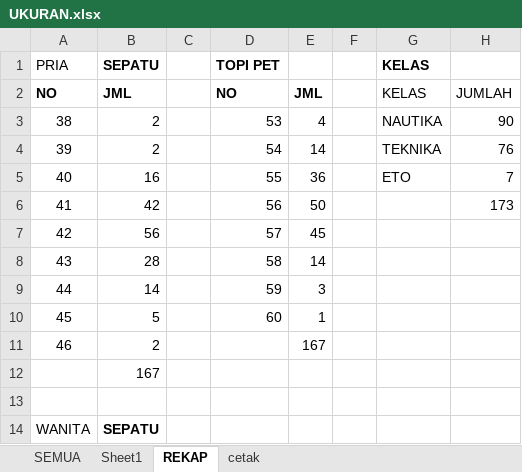
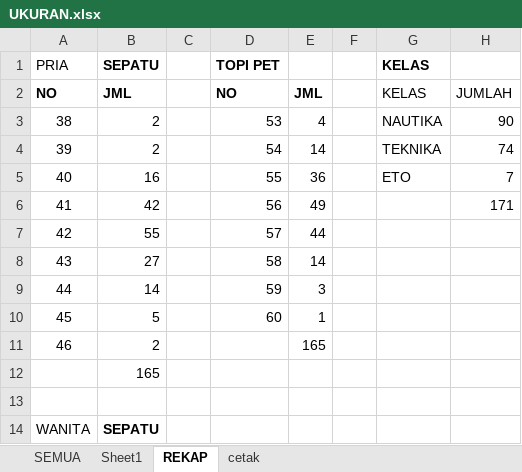
Before and after one commit to dedyhariadi/progress, an Excel workbook: 9. PDU TARUNA N(A4 KUNING) T(A4 PINK MUDA) ETO(A4 ORANGE)/UKURAN.xlsx, sheet REKAP, drawn as a sheet; only a part is shown; values as stored, in another font and other column widths than the file's, no borders; the diff names each change by its address in the sheet, - before the commit and + after, or states it on an @@ line.

Commit message:
cetak label sepatu PDU taruna

```diff
--- a/9. PDU TARUNA N(A4 KUNING) T(A4 PINK MUDA) ETO(A4 ORANGE)/UKURAN.xlsx (sheet REKAP)
+++ b/9. PDU TARUNA N(A4 KUNING) T(A4 PINK MUDA) ETO(A4 ORANGE)/UKURAN.xlsx (sheet REKAP)
-H4: 76
+H4: 74
-E6: 50
+E6: 49
-H6: 173
+H6: 171
-B7 (SEPATU): 56
+B7 (SEPATU): 55
-E7: 45
+E7: 44
-B8 (SEPATU): 28
+B8 (SEPATU): 27
-E11: 167
+E11: 165
-B12 (SEPATU): 167
+B12 (SEPATU): 165
```
Also changed, not shown: sheet SEMUA, formulas that keep their value, hidden cells, 2 other files.
